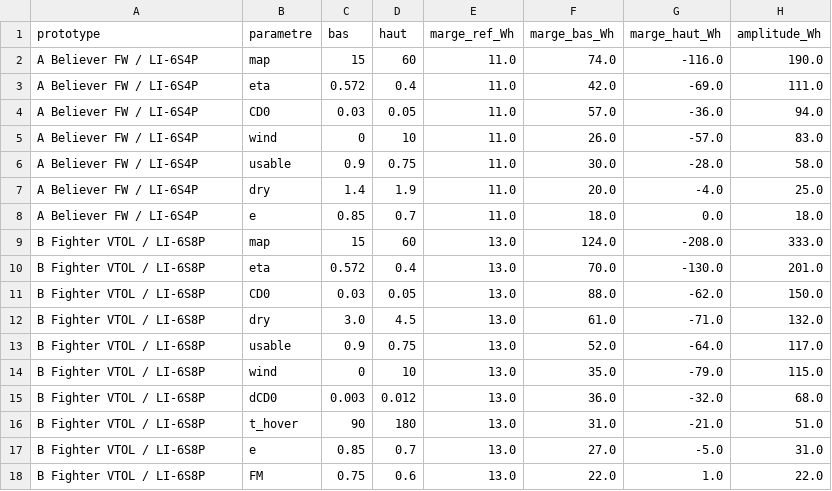
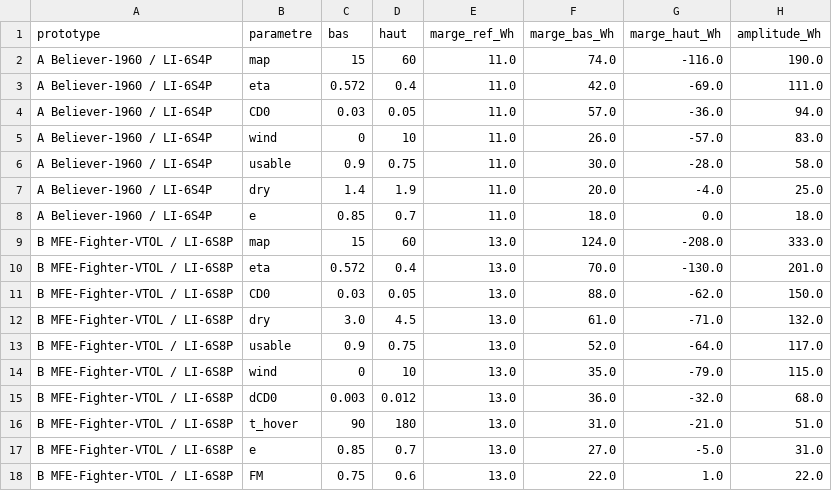
Before and after one commit to rgasore-vf/uav-design, a CSV file: calc/out/sensibilite.csv, drawn as a sheet.

```diff
--- a/calc/out/sensibilite.csv
+++ b/calc/out/sensibilite.csv
@@ -1,18 +1,18 @@
 prototype,parametre,bas,haut,marge_ref_Wh,marge_bas_Wh,marge_haut_Wh,amplitude_Wh
-A Believer FW / LI-6S4P,map,15,60,11.0,74.0,-116.0,190.0
-A Believer FW / LI-6S4P,eta,0.572,0.4,11.0,42.0,-69.0,111.0
-A Believer FW / LI-6S4P,CD0,0.03,0.05,11.0,57.0,-36.0,94.0
-A Believer FW / LI-6S4P,wind,0,10,11.0,26.0,-57.0,83.0
-A Believer FW / LI-6S4P,usable,0.9,0.75,11.0,30.0,-28.0,58.0
-A Believer FW / LI-6S4P,dry,1.4,1.9,11.0,20.0,-4.0,25.0
-A Believer FW / LI-6S4P,e,0.85,0.7,11.0,18.0,0.0,18.0
-B Fighter VTOL / LI-6S8P,map,15,60,13.0,124.0,-208.0,333.0
-B Fighter VTOL / LI-6S8P,eta,0.572,0.4,13.0,70.0,-130.0,201.0
-B Fighter VTOL / LI-6S8P,CD0,0.03,0.05,13.0,88.0,-62.0,150.0
-B Fighter VTOL / LI-6S8P,dry,3.0,4.5,13.0,61.0,-71.0,132.0
-B Fighter VTOL / LI-6S8P,usable,0.9,0.75,13.0,52.0,-64.0,117.0
-B Fighter VTOL / LI-6S8P,wind,0,10,13.0,35.0,-79.0,115.0
-B Fighter VTOL / LI-6S8P,dCD0,0.003,0.012,13.0,36.0,-32.0,68.0
-B Fighter VTOL / LI-6S8P,t_hover,90,180,13.0,31.0,-21.0,51.0
-B Fighter VTOL / LI-6S8P,e,0.85,0.7,13.0,27.0,-5.0,31.0
-B Fighter VTOL / LI-6S8P,FM,0.75,0.6,13.0,22.0,1.0,22.0
+A Believer-1960 / LI-6S4P,map,15,60,11.0,74.0,-116.0,190.0
+A Believer-1960 / LI-6S4P,eta,0.572,0.4,11.0,42.0,-69.0,111.0
+A Believer-1960 / LI-6S4P,CD0,0.03,0.05,11.0,57.0,-36.0,94.0
+A Believer-1960 / LI-6S4P,wind,0,10,11.0,26.0,-57.0,83.0
+A Believer-1960 / LI-6S4P,usable,0.9,0.75,11.0,30.0,-28.0,58.0
+A Believer-1960 / LI-6S4P,dry,1.4,1.9,11.0,20.0,-4.0,25.0
+A Believer-1960 / LI-6S4P,e,0.85,0.7,11.0,18.0,0.0,18.0
+B MFE-Fighter-VTOL / LI-6S8P,map,15,60,13.0,124.0,-208.0,333.0
+B MFE-Fighter-VTOL / LI-6S8P,eta,0.572,0.4,13.0,70.0,-130.0,201.0
+B MFE-Fighter-VTOL / LI-6S8P,CD0,0.03,0.05,13.0,88.0,-62.0,150.0
+B MFE-Fighter-VTOL / LI-6S8P,dry,3.0,4.5,13.0,61.0,-71.0,132.0
+B MFE-Fighter-VTOL / LI-6S8P,usable,0.9,0.75,13.0,52.0,-64.0,117.0
+B MFE-Fighter-VTOL / LI-6S8P,wind,0,10,13.0,35.0,-79.0,115.0
+B MFE-Fighter-VTOL / LI-6S8P,dCD0,0.003,0.012,13.0,36.0,-32.0,68.0
+B MFE-Fighter-VTOL / LI-6S8P,t_hover,90,180,13.0,31.0,-21.0,51.0
+B MFE-Fighter-VTOL / LI-6S8P,e,0.85,0.7,13.0,27.0,-5.0,31.0
+B MFE-Fighter-VTOL / LI-6S8P,FM,0.75,0.6,13.0,22.0,1.0,22.0
```
Also changed, not shown: registres/decisions.csv, registres/references.csv, 17 other files.
